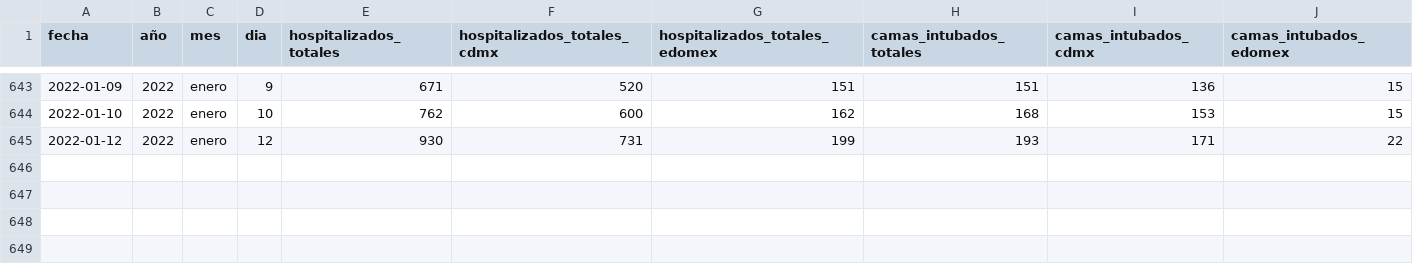
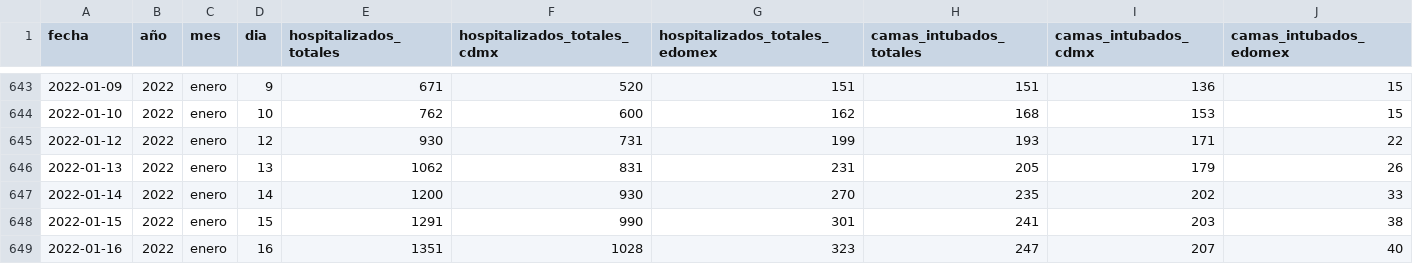
Before and after one commit to hectorchavezgaro44/omicron, a CSV file: data/personas_hospitalizadas_con_diagnostico_covid19.csv, drawn as a sheet; only a part is shown, gaps mark what is left out; the diff names each change by its address in the sheet, - before the commit and + after, or states it on an @@ line.

```diff
--- a/data/personas_hospitalizadas_con_diagnostico_covid19.csv
+++ b/data/personas_hospitalizadas_con_diagnostico_covid19.csv
+row 646: 2022-01-13 | 2022 | enero | 13 | 1062 | 831 | 231 | 205 | 179 | 26
+row 647: 2022-01-14 | 2022 | enero | 14 | 1200 | 930 | 270 | 235 | 202 | 33
+row 648: 2022-01-15 | 2022 | enero | 15 | 1291 | 990 | 301 | 241 | 203 | 38
+row 649: 2022-01-16 | 2022 | enero | 16 | 1351 | 1028 | 323 | 247 | 207 | 40
```
Also changed, not shown: data/casos_positivos.csv, 1 other file.
